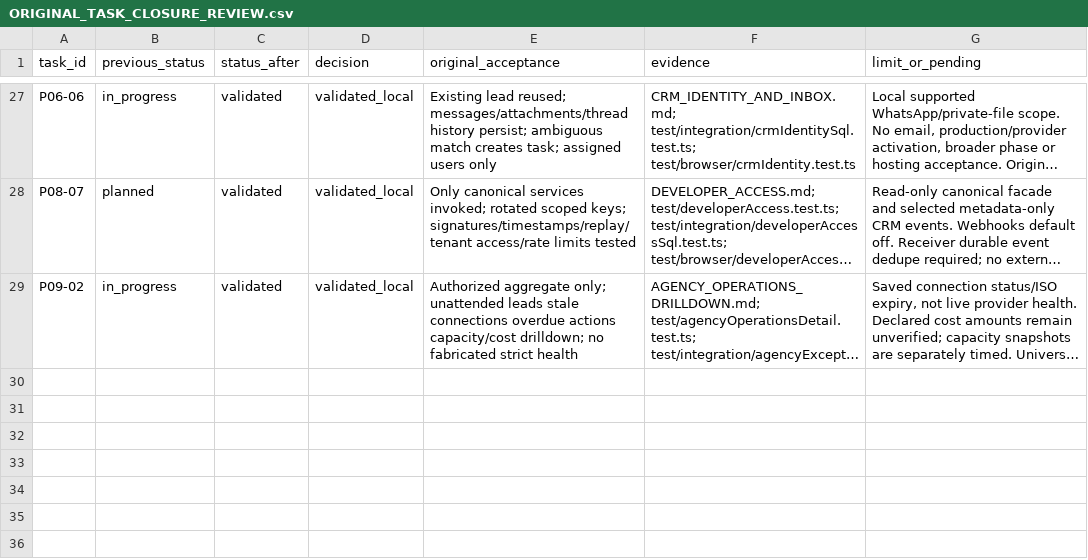
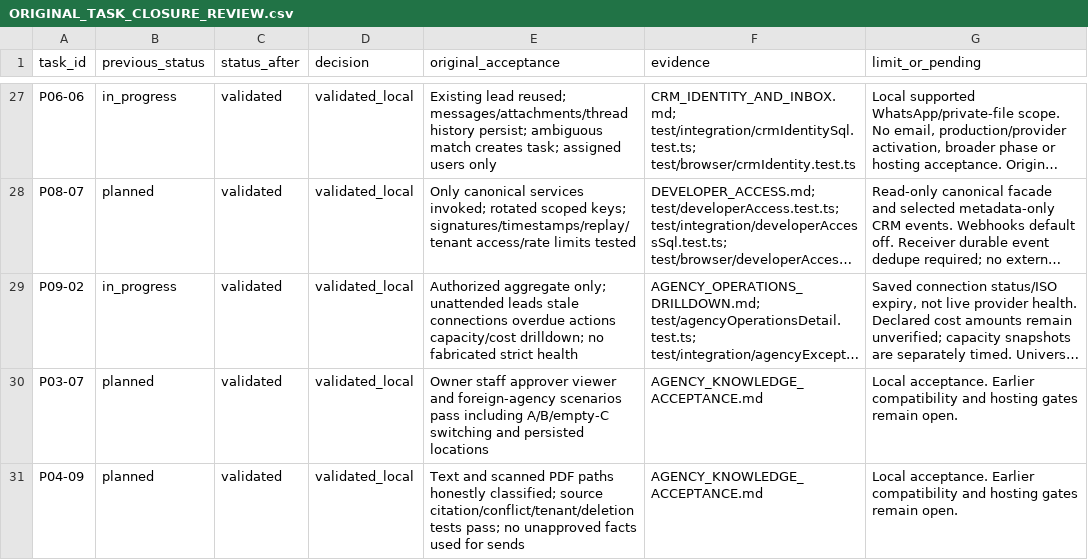
Before and after one commit to r8898278453-coder/abgm1, a CSV file: docs/implementation/ORIGINAL_TASK_CLOSURE_REVIEW.csv, drawn as a sheet; only a part is shown, gaps mark what is left out; long unchanged cells end in …; the diff names each change by its address in the sheet, - before the commit and + after, or states it on an @@ line.

```diff
--- a/docs/implementation/ORIGINAL_TASK_CLOSURE_REVIEW.csv
+++ b/docs/implementation/ORIGINAL_TASK_CLOSURE_REVIEW.csv
+row 30: P03-07 | planned | validated | validated_local | Owner staff approver viewer and foreign-agency scenarios pass including A/B/empty-C switching and persisted locations | AGENCY_KNOWLEDGE_ACCEPTANCE.md | Local acceptance. Earlier compatibility and hosting gates remain open.
+row 31: P04-09 | planned | validated | validated_local | Text and scanned PDF paths honestly classified; source citation/conflict/tenant/deletion tests pass; no unapproved facts used for sends | AGENCY_KNOWLEDGE_ACCEPTANCE.md | Local acceptance. Earlier compatibility and hosting gates remain open.
```
Also changed, not shown: docs/implementation/TASKS.csv, 16 other files.
